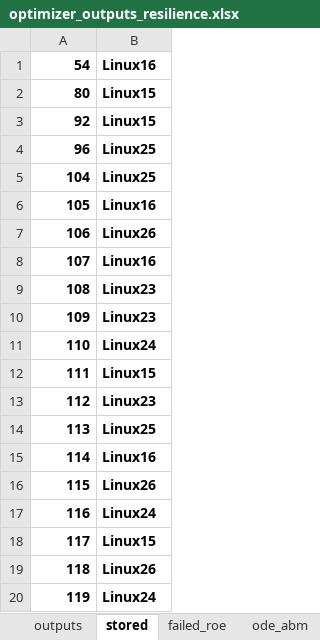
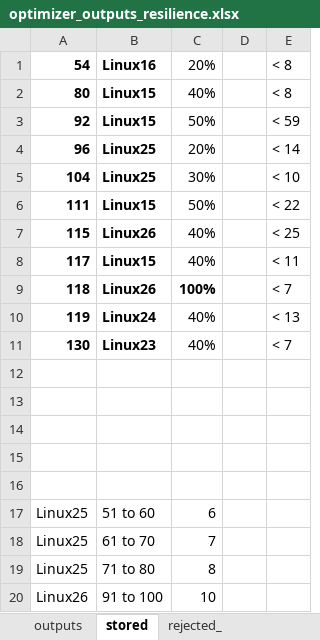
Before and after one commit to emjneil/rewilding_resilience, an Excel workbook: optimizer_outputs_resilience.xlsx, sheet stored, drawn as a sheet; values as stored, in another font and other column widths than the file's, no borders; removed rows and columns are numbered as before the commit, all else as after; the diff names each change by its address in the sheet, - before the commit and + after, or states it on an @@ line.

```diff
--- a/optimizer_outputs_resilience.xlsx (sheet stored)
+++ b/optimizer_outputs_resilience.xlsx (sheet stored)
+sheet tab: rejected_
+column C, rows 1-10: 20% | 40% | 50% | 20% | 30% | 50% | 40% | 40% | 100% | 40%
+column D, empty
+column E, rows 1-10: < 8 | < 8 | < 59 | < 14 | < 10 | < 22 | < 25 | < 11 | < 7 | < 13
-row 6: 105 | Linux16
-row 7: 106 | Linux26
-row 8: 107 | Linux16
-row 9: 108 | Linux23
-row 10: 109 | Linux23
-row 11: 110 | Linux24
-row 13: 112 | Linux23
-row 14: 113 | Linux25
-row 15: 114 | Linux16
-row 17: 116 | Linux24
+row 11: 130 | Linux23 | 40% |  | < 7
+row 12: (empty)
+row 13: (empty)
+row 14: (empty)
+row 15: (empty)
+row 16: (empty)
+row 17: Linux25 | 51 to 60 | 6
+row 18: Linux25 | 61 to 70 | 7
+row 19: Linux25 | 71 to 80 | 8
+row 20: Linux26 | 91 to 100 | 10
```
Also changed, not shown: sheet outputs, formulas that keep their value, 3 other files.
